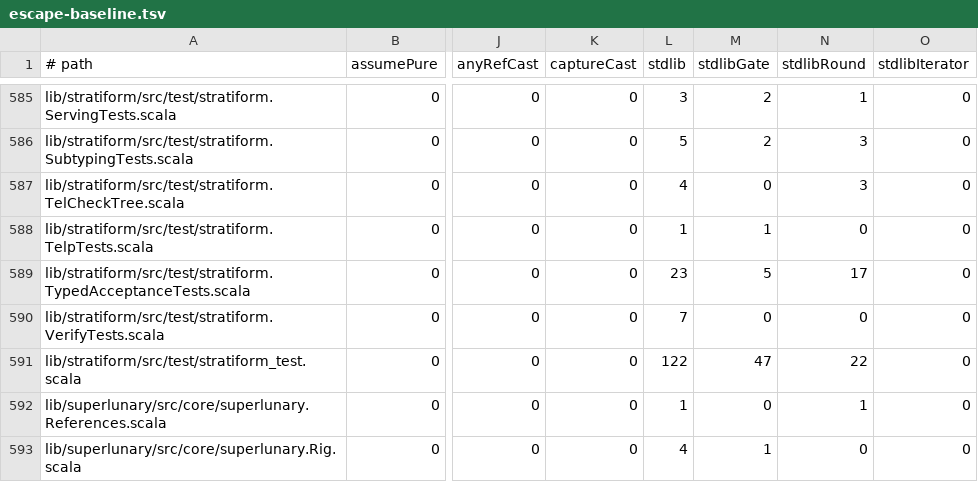
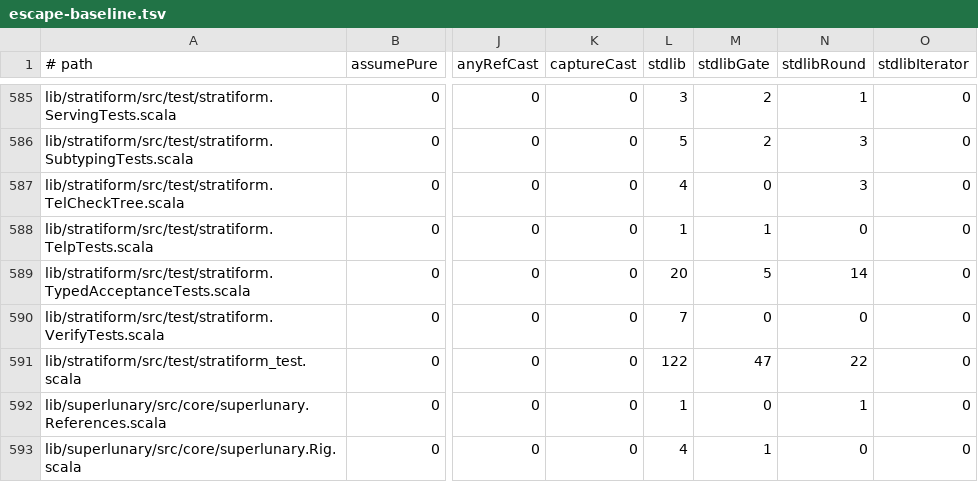
Before and after one commit to propensive/soundness, a TSV file: etc/escape-baseline.tsv, drawn as a sheet; only a part is shown, gaps mark what is left out; the diff names each change by its address in the sheet, - before the commit and + after, or states it on an @@ line.

```diff
--- a/etc/escape-baseline.tsv
+++ b/etc/escape-baseline.tsv
-L589 (stdlib): 23
+L589 (stdlib): 20
-N589 (stdlibRound): 17
+N589 (stdlibRound): 14
```
Also changed, not shown: 3 other files.
